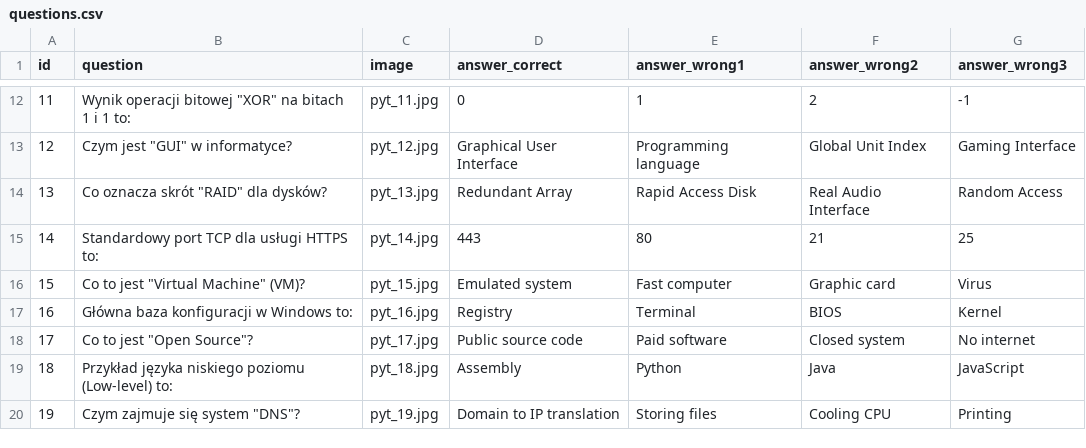
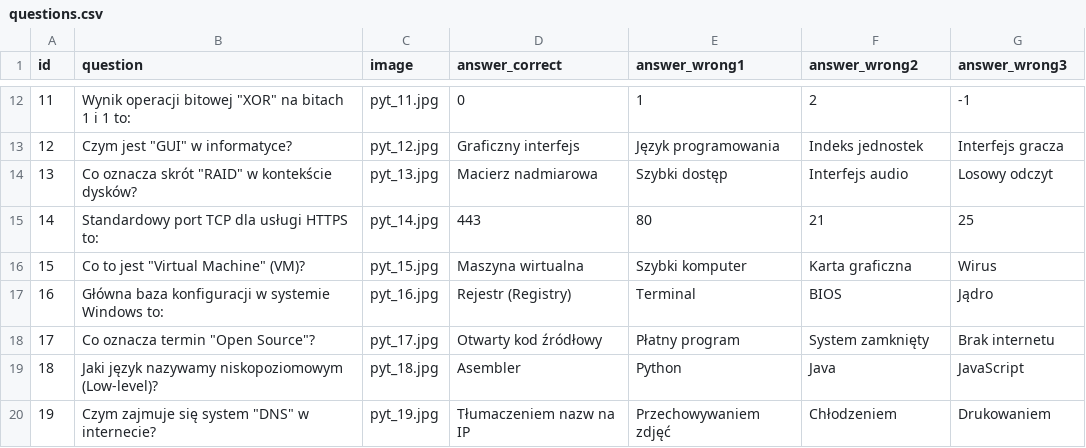
Before and after one commit to Cl0udy89/checkit-system, a CSV file: content/binary_brain/questions.csv, drawn as a sheet; only a part is shown, gaps mark what is left out; the diff covers the shown part only.

Commit message:
content: update binary brain translations

```diff
--- a/content/binary_brain/questions.csv
+++ b/content/binary_brain/questions.csv
@@ -12,9 +12,9 @@ id,question,image,answer_correct,answer_wrong1,answer_wrong2,answer_wrong3
 11,"Wynik operacji bitowej ""XOR"" na bitach 1 i 1 to:",pyt_11.jpg,0,1,2,-1
-12,"Czym jest ""GUI"" w informatyce?",pyt_12.jpg,Graphical User Interface,Programming language,Global Unit Index,Gaming Interface
-13,"Co oznacza skrót ""RAID"" dla dysków?",pyt_13.jpg,Redundant Array,Rapid Access Disk,Real Audio Interface,Random Access
+12,"Czym jest ""GUI"" w informatyce?",pyt_12.jpg,Graficzny interfejs,Język programowania,Indeks jednostek,Interfejs gracza
+13,"Co oznacza skrót ""RAID"" w kontekście dysków?",pyt_13.jpg,Macierz nadmiarowa,Szybki dostęp,Interfejs audio,Losowy odczyt
 14,Standardowy port TCP dla usługi HTTPS to:,pyt_14.jpg,443,80,21,25
-15,"Co to jest ""Virtual Machine"" (VM)?",pyt_15.jpg,Emulated system,Fast computer,Graphic card,Virus
-16,Główna baza konfiguracji w Windows to:,pyt_16.jpg,Registry,Terminal,BIOS,Kernel
-17,"Co to jest ""Open Source""?",pyt_17.jpg,Public source code,Paid software,Closed system,No internet
-18,Przykład języka niskiego poziomu (Low-level) to:,pyt_18.jpg,Assembly,Python,Java,JavaScript
-19,"Czym zajmuje się system ""DNS""?",pyt_19.jpg,Domain to IP translation,Storing files,Cooling CPU,Printing
+15,"Co to jest ""Virtual Machine"" (VM)?",pyt_15.jpg,Maszyna wirtualna,Szybki komputer,Karta graficzna,Wirus
+16,Główna baza konfiguracji w systemie Windows to:,pyt_16.jpg,Rejestr (Registry),Terminal,BIOS,Jądro
+17,"Co oznacza termin ""Open Source""?",pyt_17.jpg,Otwarty kod źródłowy,Płatny program,System zamknięty,Brak internetu
+18,Jaki język nazywamy niskopoziomowym (Low-level)?,pyt_18.jpg,Asembler,Python,Java,JavaScript
+19,"Czym zajmuje się system ""DNS"" w internecie?",pyt_19.jpg,Tłumaczeniem nazw na IP,Przechowywaniem zdjęć,Chłodzeniem,Drukowaniem
```
Also changed, not shown: 150 edited cells elsewhere in this file.
